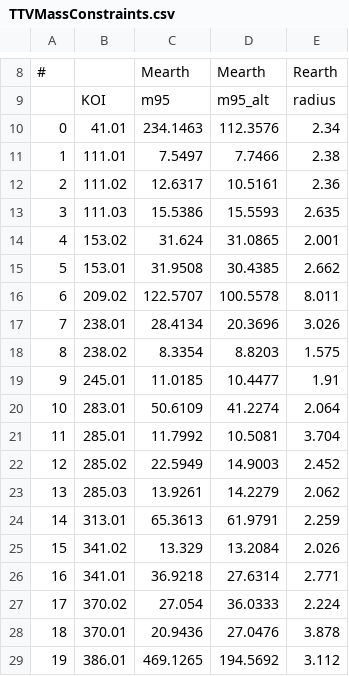
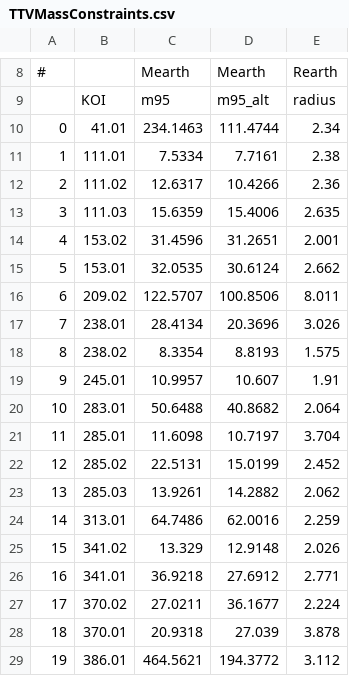
Before and after one commit to jaredcsiegel/jaredcsiegel.github.io, a CSV file: files/TTVMassConstraints.csv, drawn as a sheet; only a part is shown, gaps mark what is left out; the diff covers the shown part only; the diff names each change by its address in the sheet, - before the commit and + after, or states it on an @@ line.

Commit message:
Update TTVMassConstraints.csv

```diff
--- a/files/TTVMassConstraints.csv
+++ b/files/TTVMassConstraints.csv
-D10: 112.3576
+D10: 111.4744
-C11: 7.5497
+C11: 7.5334
-D11: 7.7466
+D11: 7.7161
-D12: 10.5161
+D12: 10.4266
-C13: 15.5386
+C13: 15.6359
-D13: 15.5593
+D13: 15.4006
-C14: 31.624
+C14: 31.4596
-D14: 31.0865
+D14: 31.2651
-C15: 31.9508
+C15: 32.0535
-D15: 30.4385
+D15: 30.6124
-D16: 100.5578
+D16: 100.8506
-D18: 8.8203
+D18: 8.8193
-C19: 11.0185
+C19: 10.9957
-D19: 10.4477
+D19: 10.607
-C20: 50.6109
+C20: 50.6488
-D20: 41.2274
+D20: 40.8682
-C21: 11.7992
+C21: 11.6098
-D21: 10.5081
+D21: 10.7197
-C22: 22.5949
+C22: 22.5131
-D22: 14.9003
+D22: 15.0199
-D23: 14.2279
+D23: 14.2882
-C24: 65.3613
+C24: 64.7486
-D24: 61.9791
+D24: 62.0016
-D25: 13.2084
+D25: 12.9148
-D26: 27.6314
+D26: 27.6912
-C27: 27.054
+C27: 27.0211
-D27: 36.0333
+D27: 36.1677
-C28: 20.9436
+C28: 20.9318
-D28: 27.0476
+D28: 27.039
-C29: 469.1265
+C29: 464.5621
-D29: 194.5692
+D29: 194.3772
```
Also changed, not shown: 4 removed rows, 66 edited cells and row numbers in column A elsewhere in this file.
